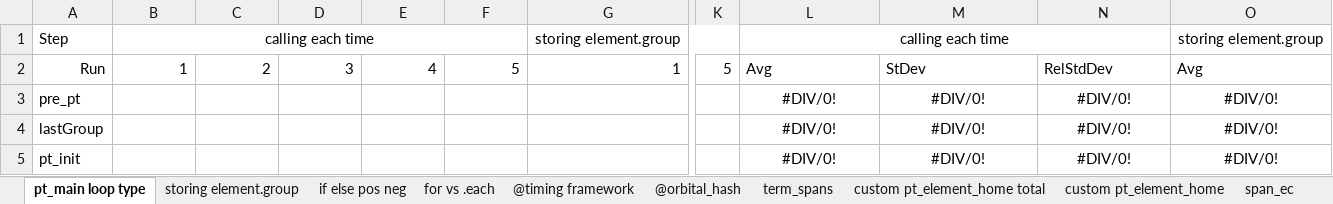
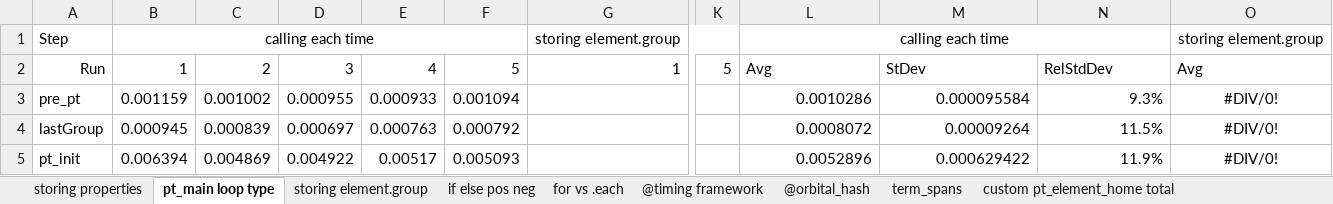
Before and after one commit to bertiewooster/PeriodicTableNav, an Excel workbook: Utilities.xlsx, sheet pt_main loop type, drawn as a sheet; only a part is shown, gaps mark what is left out; values as stored, in another font and other column widths than the file's, no borders; the diff covers the shown part only; the diff names each change by its address in the sheet, - before the commit and + after, or states it on an @@ line.

```diff
--- a/Utilities.xlsx (sheet pt_main loop type)
+++ b/Utilities.xlsx (sheet pt_main loop type)
+sheet tab: storing properties
-B3: (empty)
+B3: 0.001159
-C3: (empty)
+C3: 0.001002
-D3: (empty)
+D3: 0.000955
-E3: (empty)
+E3: 0.000933
-F3: (empty)
+F3: 0.001094
-L3: #DIV/0!
+L3: 0.0010286
-L3:N5 alignment: center
+L3:N5 alignment: right
-M3: #DIV/0!
+M3: 0.000095584
-N3: #DIV/0!
+N3: 9.3%
-B4: (empty)
+B4: 0.000945
-C4: (empty)
+C4: 0.000839
-D4: (empty)
+D4: 0.000697
-E4: (empty)
+E4: 0.000763
-F4: (empty)
+F4: 0.000792
-L4: #DIV/0!
+L4: 0.0008072
-M4: #DIV/0!
+M4: 0.00009264
-N4: #DIV/0!
+N4: 11.5%
-B5: (empty)
+B5: 0.006394
-C5: (empty)
+C5: 0.004869
-D5: (empty)
+D5: 0.004922
-E5: (empty)
+E5: 0.00517
-F5: (empty)
+F5: 0.005093
-L5: #DIV/0!
+L5: 0.0052896
-M5: #DIV/0!
+M5: 0.000629422
-N5: #DIV/0!
+N5: 11.9%
```
Also changed, not shown: 130 edited cells and cell formats elsewhere in this sheet, charts or pictures, 4 other files.
